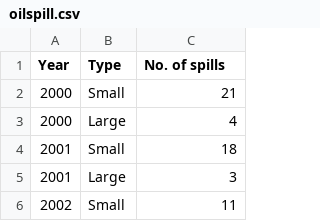
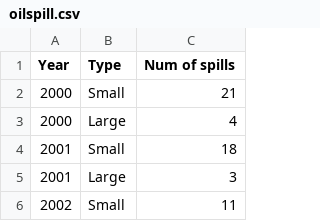
Before and after one commit to jpha0018/Assignment2, a CSV file: oilspill.csv, drawn as a sheet; only a part is shown.

Commit message:
Add files via upload

```diff
--- a/oilspill.csv
+++ b/oilspill.csv
@@ -1,2 +1,2 @@
-Year,Type,No. of spills
+Year,Type,Num of spills
 2000,Small,21
```
